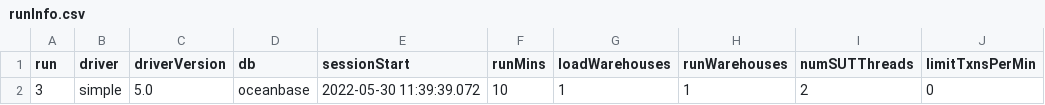
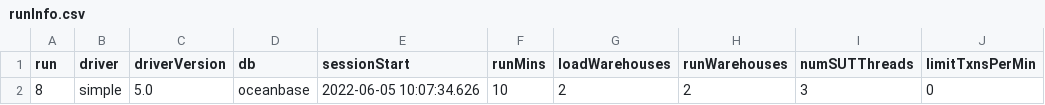
Before and after one commit to WANNA959/benchmarksql-5.0-oceanbase, a CSV file: run/single-report/data/runInfo.csv, drawn as a sheet; only a part is shown; the diff names each change by its address in the sheet, - before the commit and + after, or states it on an @@ line.

```diff
--- a/run/single-report/data/runInfo.csv
+++ b/run/single-report/data/runInfo.csv
-A2 (run): 3
+A2 (run): 8
-E2 (sessionStart): 2022-05-30 11:39:39.072
+E2 (sessionStart): 2022-06-05 10:07:34.626
-G2 (loadWarehouses): 1
+G2 (loadWarehouses): 2
-H2 (runWarehouses): 1
+H2 (runWarehouses): 2
-I2 (numSUTThreads): 2
+I2 (numSUTThreads): 3
```
Also changed, not shown: run/dis-report/data/result.csv, run/dis-report/data/runInfo.csv, 17 other files.
